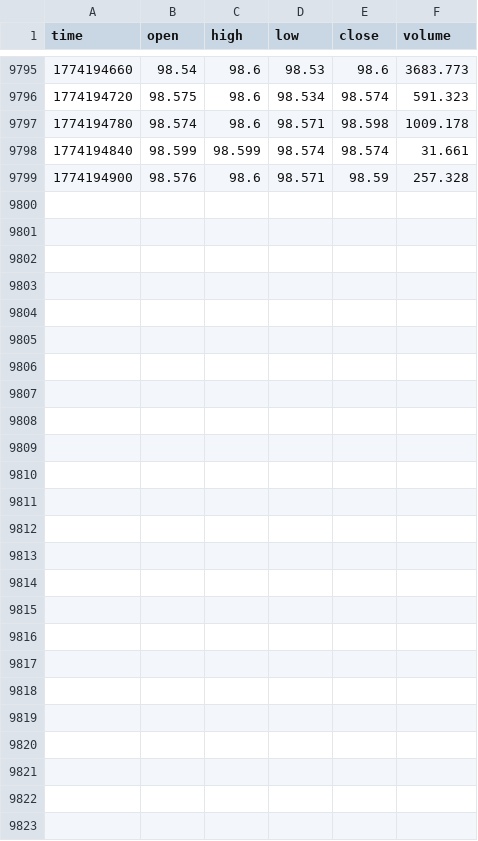
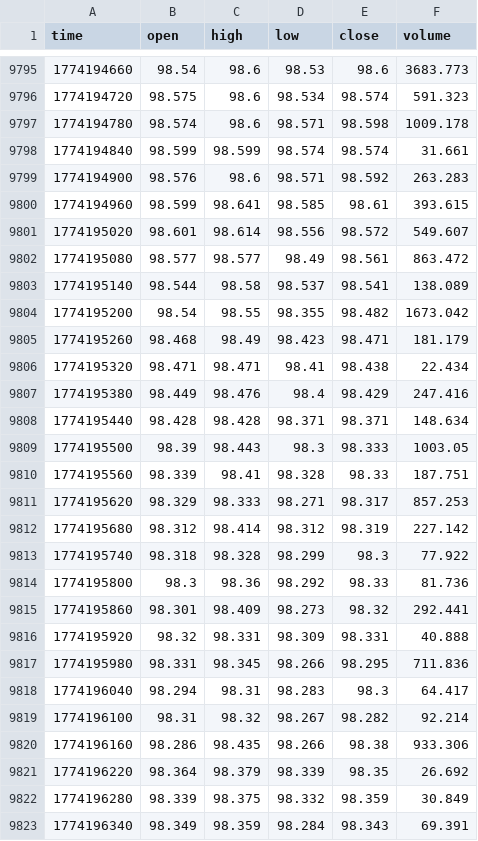
Before and after one commit to artemvarfo/Spread_Hyperliquid_WTI_Brent_on_TradingView, a CSV file: data/CL.csv, drawn as a sheet; only a part is shown, gaps mark what is left out.

Commit message:
update CL

```diff
--- a/data/CL.csv
+++ b/data/CL.csv
@@ -9798,2 +9798,26 @@ time,open,high,low,close,volume
 1774194840,98.599,98.599,98.574,98.574,31.661
-1774194900,98.576,98.6,98.571,98.59,257.328
+1774194900,98.576,98.6,98.571,98.592,263.283
+1774194960,98.599,98.641,98.585,98.61,393.615
+1774195020,98.601,98.614,98.556,98.572,549.607
+1774195080,98.577,98.577,98.49,98.561,863.472
+1774195140,98.544,98.58,98.537,98.541,138.089
+1774195200,98.54,98.55,98.355,98.482,1673.042
+1774195260,98.468,98.49,98.423,98.471,181.179
+1774195320,98.471,98.471,98.41,98.438,22.434
+1774195380,98.449,98.476,98.4,98.429,247.416
+1774195440,98.428,98.428,98.371,98.371,148.634
+1774195500,98.39,98.443,98.3,98.333,1003.05
+1774195560,98.339,98.41,98.328,98.33,187.751
+1774195620,98.329,98.333,98.271,98.317,857.253
+1774195680,98.312,98.414,98.312,98.319,227.142
+1774195740,98.318,98.328,98.299,98.3,77.922
+1774195800,98.3,98.36,98.292,98.33,81.736
+1774195860,98.301,98.409,98.273,98.32,292.441
+1774195920,98.32,98.331,98.309,98.331,40.888
+1774195980,98.331,98.345,98.266,98.295,711.836
+1774196040,98.294,98.31,98.283,98.3,64.417
+1774196100,98.31,98.32,98.267,98.282,92.214
+1774196160,98.286,98.435,98.266,98.38,933.306
+1774196220,98.364,98.379,98.339,98.35,26.692
+1774196280,98.339,98.375,98.332,98.359,30.849
+1774196340,98.349,98.359,98.284,98.343,69.391
```
